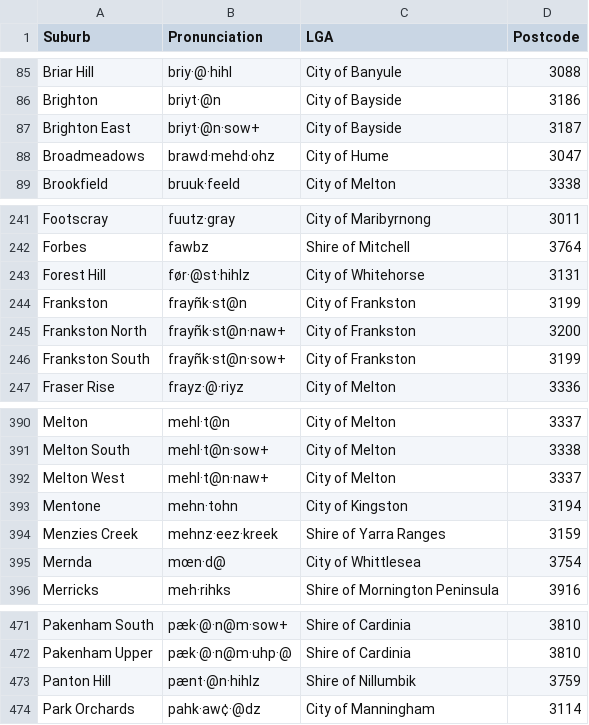
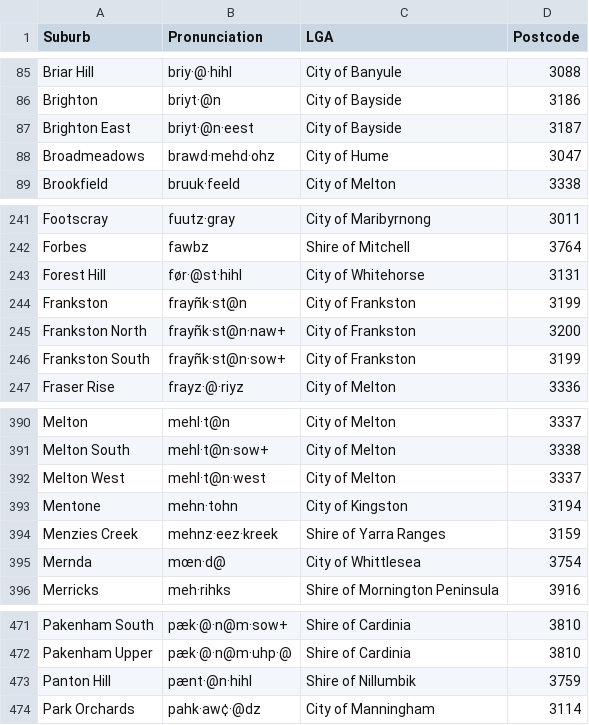
Before and after one commit to mcswee/divs-au, a CSV file: suburbs.csv, drawn as a sheet; only a part is shown, gaps mark what is left out.

Commit message:
Update suburbs.csv

```diff
--- a/suburbs.csv
+++ b/suburbs.csv
@@ -86,3 +86,3 @@ Briar Hill,briy·@·hihl,City of Banyule,3088
 Brighton,briyt·@n,City of Bayside,3186
-Brighton East,briyt·@n·sow+,City of Bayside,3187
+Brighton East,briyt·@n·eest,City of Bayside,3187
 Broadmeadows,brawd·mehd·ohz,City of Hume,3047
@@ -242,3 +242,3 @@ Footscray,fuutz·gray,City of Maribyrnong,3011
 Forbes,fawbz,Shire of Mitchell,3764
-Forest Hill,før·@st·hihlz,City of Whitehorse,3131
+Forest Hill,før·@st·hihl,City of Whitehorse,3131
 Frankston,frayñk·st@n,City of Frankston,3199
@@ -391,3 +391,3 @@ Melton,mehl·t@n,City of Melton,3337
 Melton South,mehl·t@n·sow+,City of Melton,3338
-Melton West,mehl·t@n·naw+,City of Melton,3337
+Melton West,mehl·t@n·west,City of Melton,3337
 Mentone,mehn·tohn,City of Kingston,3194
@@ -472,3 +472,3 @@ Pakenham South,pæk·@·n@m·sow+,Shire of Cardinia,3810
 Pakenham Upper,pæk·@·n@m·uhp·@,Shire of Cardinia,3810
-Panton Hill,pænt·@n·hihlz,Shire of Nillumbik,3759
+Panton Hill,pænt·@n·hihl,Shire of Nillumbik,3759
 Park Orchards,pahk·aw¢·@dz,City of Manningham,3114
```
